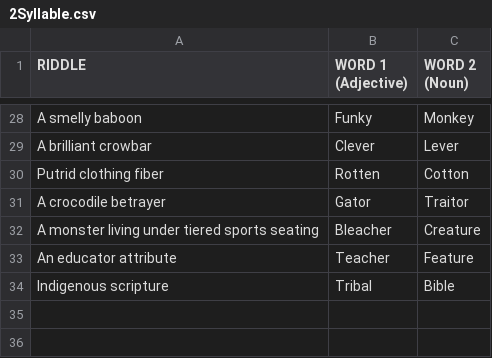
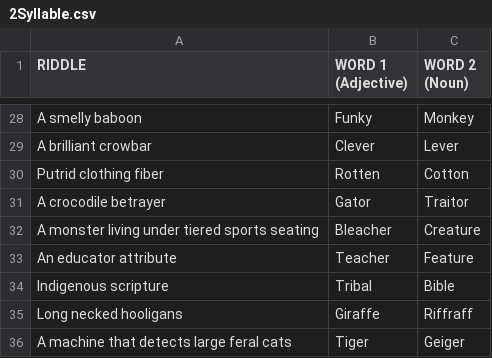
Before and after one commit to gavinromberger/rhyme-crime, a CSV file: app/src/data/rhymes/2Syllable.csv, drawn as a sheet; only a part is shown, gaps mark what is left out.

```diff
--- a/app/src/data/rhymes/2Syllable.csv
+++ b/app/src/data/rhymes/2Syllable.csv
@@ -34 +34,3 @@ An educator attribute,Teacher,Feature
 Indigenous scripture,Tribal,Bible
+Long necked hooligans,Giraffe,Riffraff
+A machine that detects large feral cats,Tiger,Geiger
```
Also changed, not shown: app/src/data/rhymes/1Syllable.csv.
